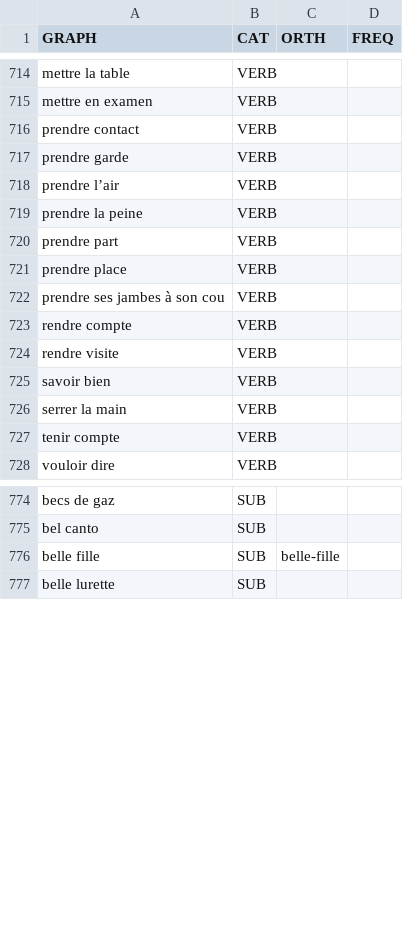
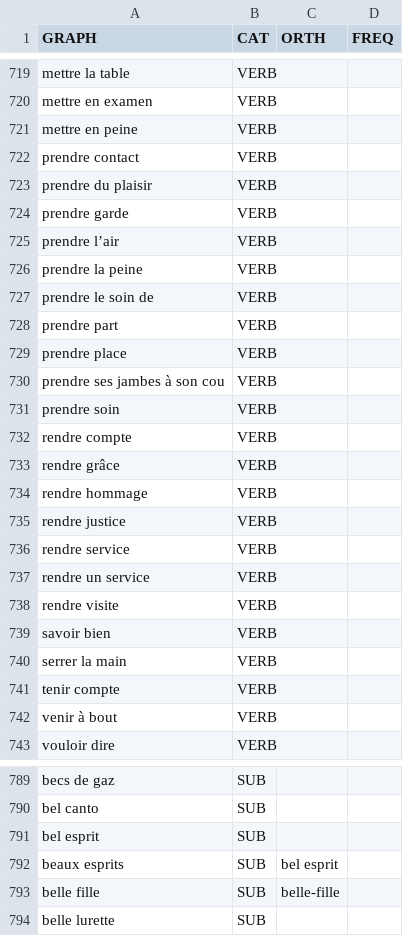
Before and after one commit to oeuvres/alix, a CSV file: java/alix/fr/dic/loc.csv, drawn as a sheet; only a part is shown, gaps mark what is left out; the diff covers the shown part only.

```diff
--- a/java/alix/fr/dic/loc.csv
+++ b/java/alix/fr/dic/loc.csv
@@ -715,3 +720,5 @@ mettre la table;VERB
 mettre en examen;VERB
+mettre en peine;VERB
 prendre contact;VERB
+prendre du plaisir;VERB
 prendre garde;VERB
@@ -719,2 +726,3 @@ prendre l’air;VERB
 prendre la peine;VERB
+prendre le soin de;VERB
 prendre part;VERB
@@ -722,3 +730,9 @@ prendre place;VERB
 prendre ses jambes à son cou;VERB
+prendre soin;VERB
 rendre compte;VERB
+rendre grâce;VERB
+rendre hommage;VERB
+rendre justice;VERB
+rendre service;VERB
+rendre un service;VERB
 rendre visite;VERB
@@ -727,2 +741,3 @@ serrer la main;VERB
 tenir compte;VERB
+venir à bout;VERB
 vouloir dire;VERB
@@ -775,2 +790,4 @@ becs de gaz;SUB
 bel canto;SUB
+bel esprit;SUB
+beaux esprits;SUB;bel esprit
 belle fille;SUB;belle-fille
```
Also changed, not shown: 31 added rows, 10 removed rows, 2 moved rows and 3 edited cells elsewhere in this file, 2 other files.
